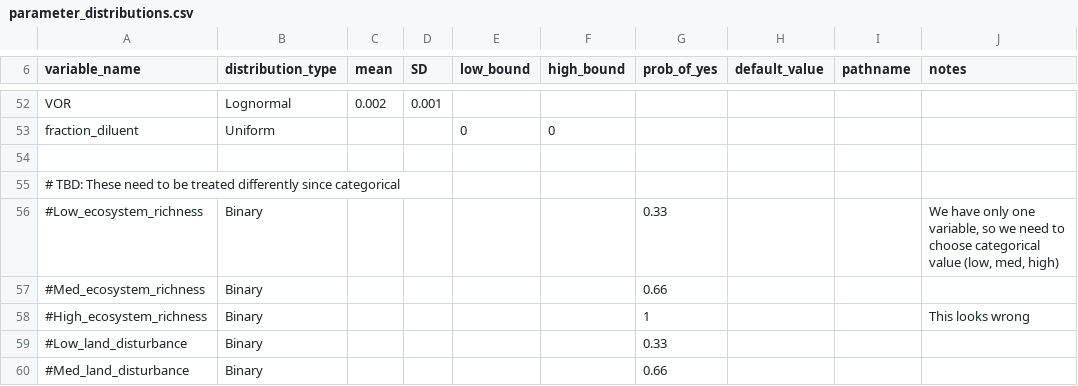
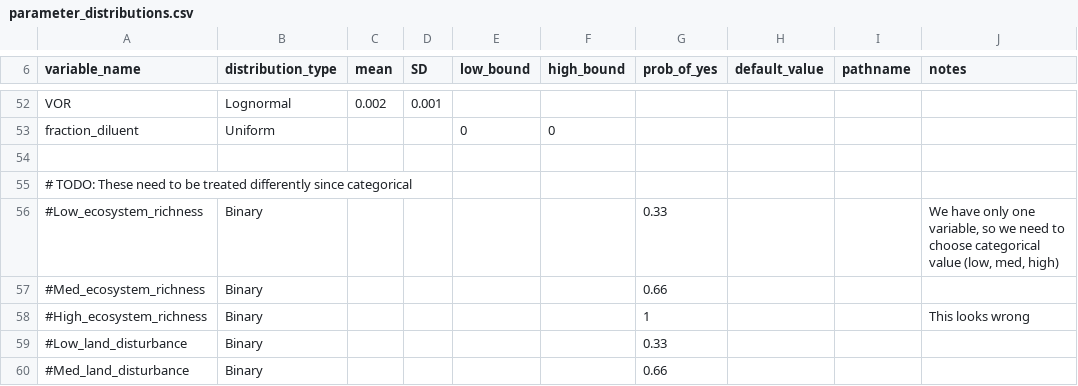
Before and after one commit to msmasnadi/OPGEEv4, a CSV file: opgee/mcs/etc/parameter_distributions.csv, drawn as a sheet; only a part is shown, gaps mark what is left out.

Commit message:
- Addressed TODO items - Documented attribute constraints - Commented out / deleted some unused code - Added constraints in attributes.xml to ensure that fractions are in range [0, 1]

```diff
--- a/opgee/mcs/etc/parameter_distributions.csv
+++ b/opgee/mcs/etc/parameter_distributions.csv
@@ -54,3 +54,3 @@ fraction_diluent,Uniform,,,0,0,,,,
 ,,,,,,,,,
-# TBD: These need to be treated differently since categorical,,,,,,,,,
+# TODO: These need to be treated differently since categorical,,,,,,,,,
 #Low_ecosystem_richness,Binary,,,,,0.33,,,"We have only one variable, so we need to choose categorical value (low, med, high)"
```
Also changed, not shown: 24 other files.
